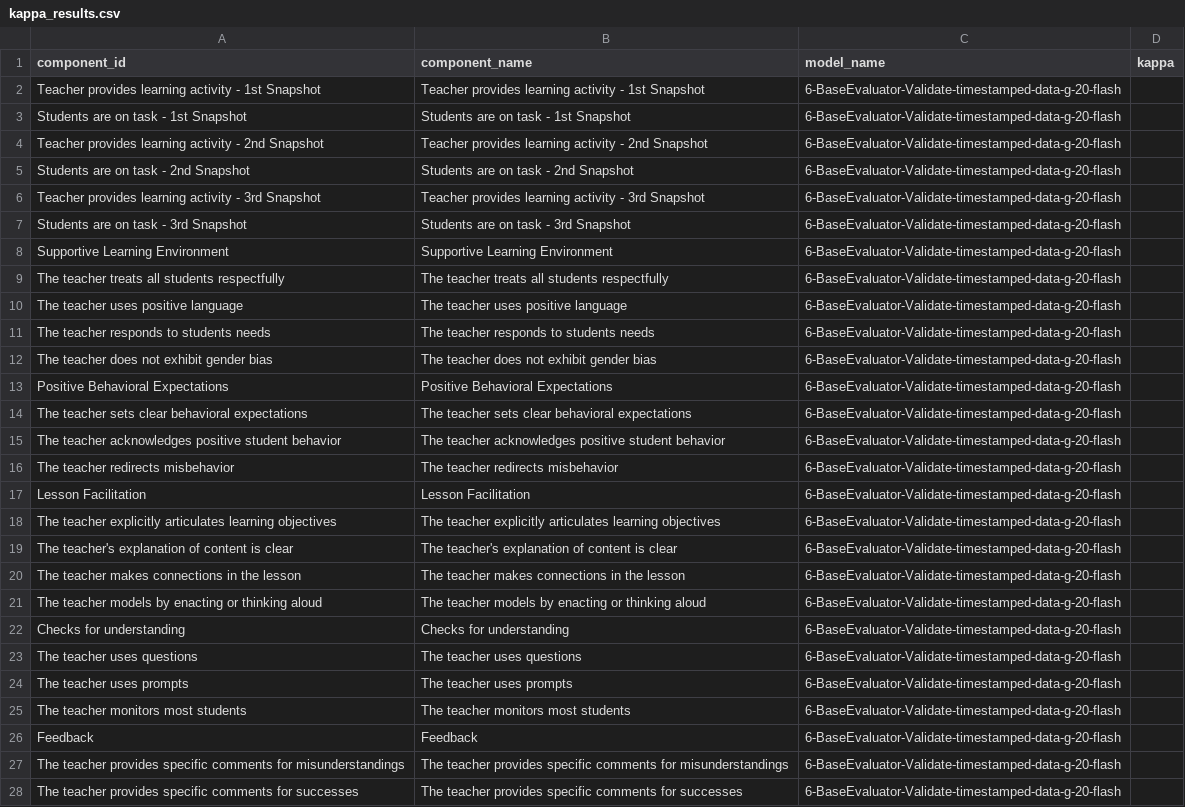
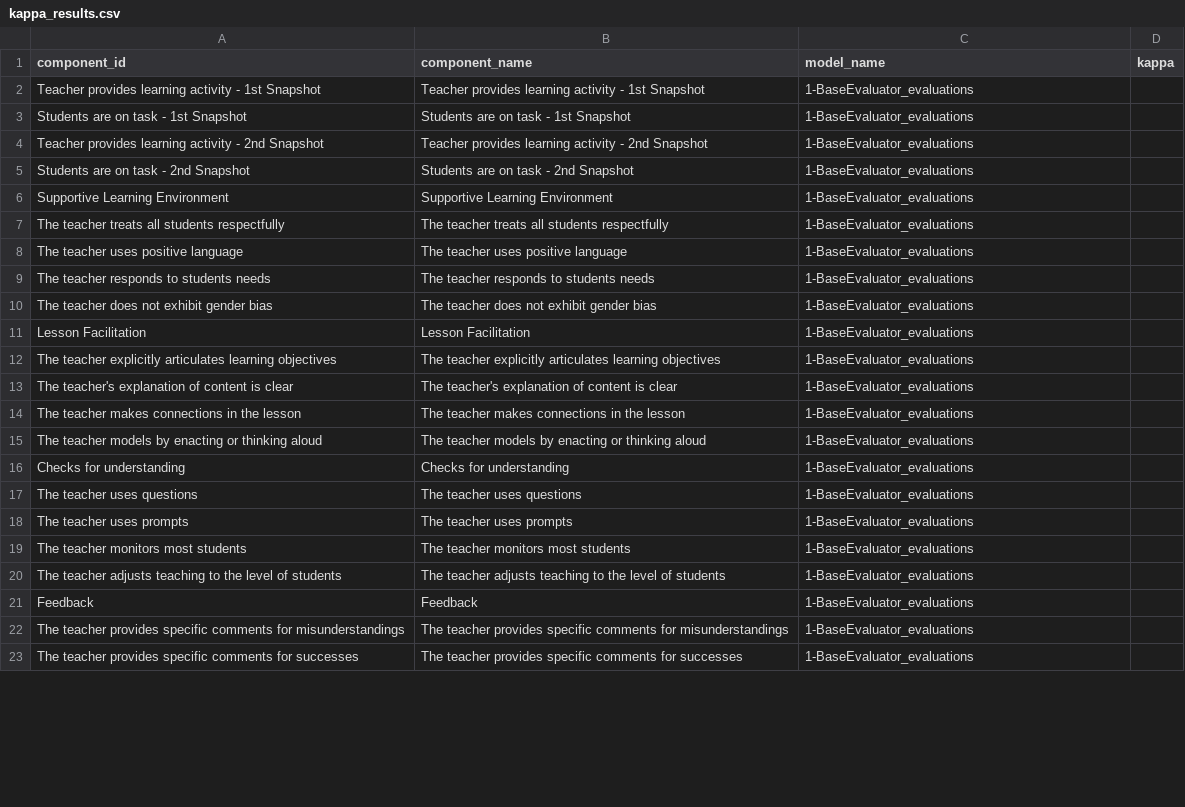
Before and after one commit to mdkrasnow/montesa, a CSV file: new/rawData/Peru/model_evaluation_data/kappa_results.csv, drawn as a sheet; only a part is shown; removed rows and columns are numbered as before the commit, all else as after; the diff covers the shown part only; the diff names each change by its address in the sheet, - before the commit and + after, or states it on an @@ line.

```diff
--- a/new/rawData/Peru/model_evaluation_data/kappa_results.csv
+++ b/new/rawData/Peru/model_evaluation_data/kappa_results.csv
-C2:C5 (model_name): 6-BaseEvaluator-Validate-timestamped-data-g-20-flash
+C2:C5 (model_name): 1-BaseEvaluator_evaluations
-row 6: Teacher provides learning activity - 3rd Snapshot | Teacher provides learning activity - 3rd Snapshot | 6-BaseEvaluator-Validate-timestamped-data-g-20-flash
-row 7: Students are on task - 3rd Snapshot | Students are on task - 3rd Snapshot | 6-BaseEvaluator-Validate-timestamped-data-g-20-flash
-C6:C10 (model_name): 6-BaseEvaluator-Validate-timestamped-data-g-20-flash
+C6:C10 (model_name): 1-BaseEvaluator_evaluations
-row 13: Positive Behavioral Expectations | Positive Behavioral Expectations | 6-BaseEvaluator-Validate-timestamped-data-g-20-flash
-row 14: The teacher sets clear behavioral expectations | The teacher sets clear behavioral expectations | 6-BaseEvaluator-Validate-timestamped-data-g-20-flash
-row 15: The teacher acknowledges positive student behavior | The teacher acknowledges positive student behavior | 6-BaseEvaluator-Validate-timestamped-data-g-20-flash
-row 16: The teacher redirects misbehavior | The teacher redirects misbehavior | 6-BaseEvaluator-Validate-timestamped-data-g-20-flash
-C11:C19 (model_name): 6-BaseEvaluator-Validate-timestamped-data-g-20-flash
+C11:C19 (model_name): 1-BaseEvaluator_evaluations
+row 20: The teacher adjusts teaching to the level of students | The teacher adjusts teaching to the level of students | 1-BaseEvaluator_evaluations
-C21:C23 (model_name): 6-BaseEvaluator-Validate-timestamped-data-g-20-flash
+C21:C23 (model_name): 1-BaseEvaluator_evaluations
```
Also changed, not shown: 15 edited cells elsewhere in this file, new/rawData/Peru/model_evaluation_data/distance_metrics.csv, new/rawData/Peru/model_visualizations/model_performance_metrics.csv, 52 other files.
